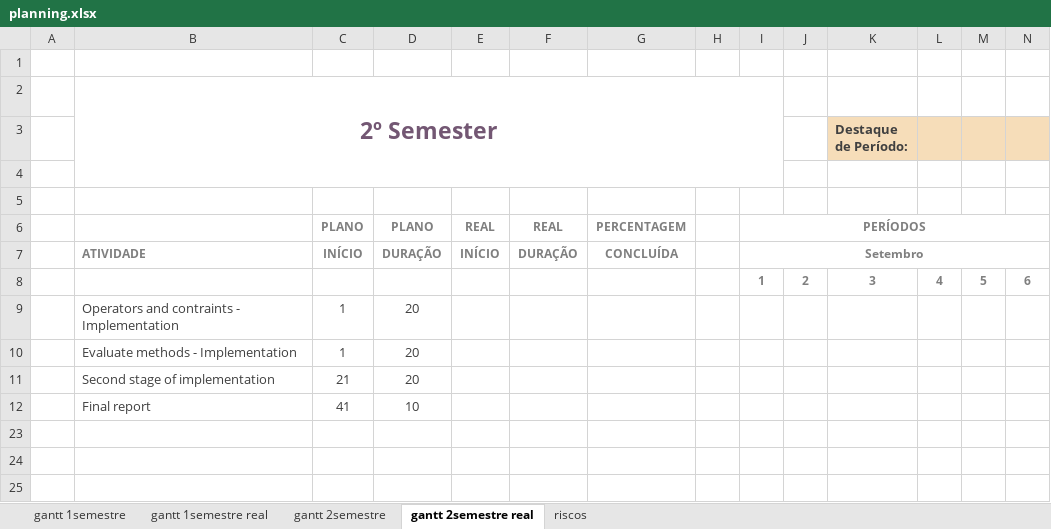
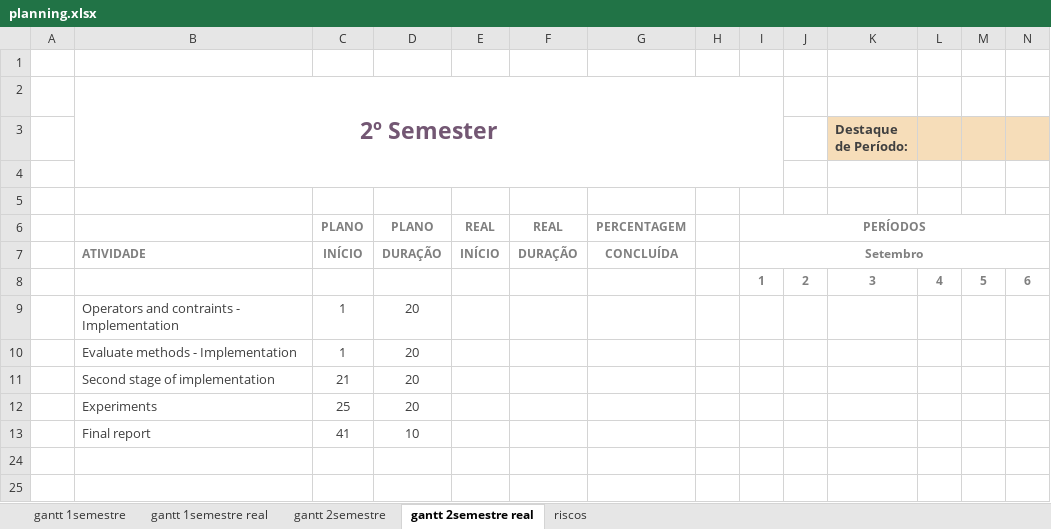
Before and after one commit to gsilvap/internship, an Excel workbook: docs/planning.xlsx, sheet gantt 2semestre real, drawn as a sheet; only a part is shown; the shorter side is filled out with more unchanged rows; values as stored, in another font and other column widths than the file's, no borders; charts and pictures and conditional formats not drawn; rows hold the shown columns only; the diff names each change by its address in the sheet, - before the commit and + after, or states it on an @@ line.

```diff
--- a/docs/planning.xlsx (sheet gantt 2semestre real)
+++ b/docs/planning.xlsx (sheet gantt 2semestre real)
+row 12:  | Experiments | 25 | 20
```
Also changed, not shown: sheet gantt 1semestre real, 4 other files.
